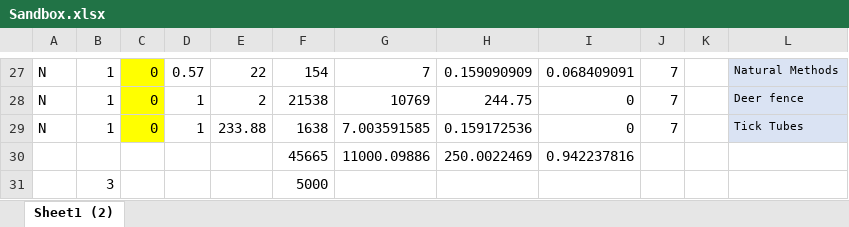
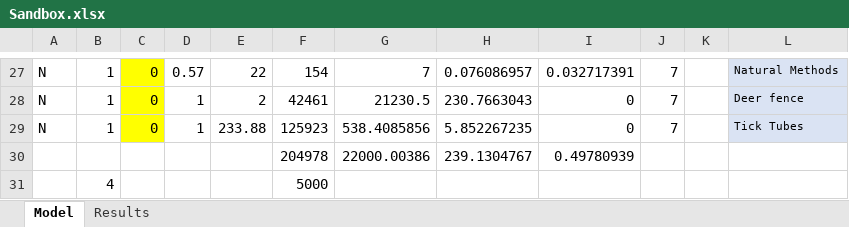
Before and after one commit to ygizhitsa/NW460, an Excel workbook: data/Sandbox.xlsx, sheet Model, drawn as a sheet; only a part is shown, gaps mark what is left out; values as stored, in another font and other column widths than the file's, no borders; removed rows and columns are numbered as before the commit, all else as after; the diff covers the shown part only; the diff names each change by its address in the sheet, - before the commit and + after, or states it on an @@ line.

```diff
--- a/data/Sandbox.xlsx (sheet Model)
+++ b/data/Sandbox.xlsx (sheet Model)
-sheet tab: Sheet1 (2)
+sheet tab: Model
+sheet tab: Results
-H27: 0.159090909
+H27: 0.076086957
-I27: 0.068409091
+I27: 0.032717391
-F28: 21538
+F28: 42461
-G28: 10769
+G28: 21230.5
-H28: 244.75
+H28: 230.7663043
-F29: 1638
+F29: 125923
-G29: 7.003591585
+G29: 538.4085856
-H29: 0.159172536
+H29: 5.852267235
-row 30:  |  |  |  |  | 45665 | 11000.09886 | 250.0022469 | 0.942237816
-row 31:  | 3 |  |  |  | 5000
+row 30:  |  |  |  |  | 204978 | 22000.00386 | 239.1304767 | 0.49780939
+row 31:  | 4 |  |  |  | 5000
```
Also changed, not shown: 2 added rows, 2 removed rows and 32 edited cells elsewhere in this sheet, data/Sandbox_maltigoal.xlsx, 8 other files.
